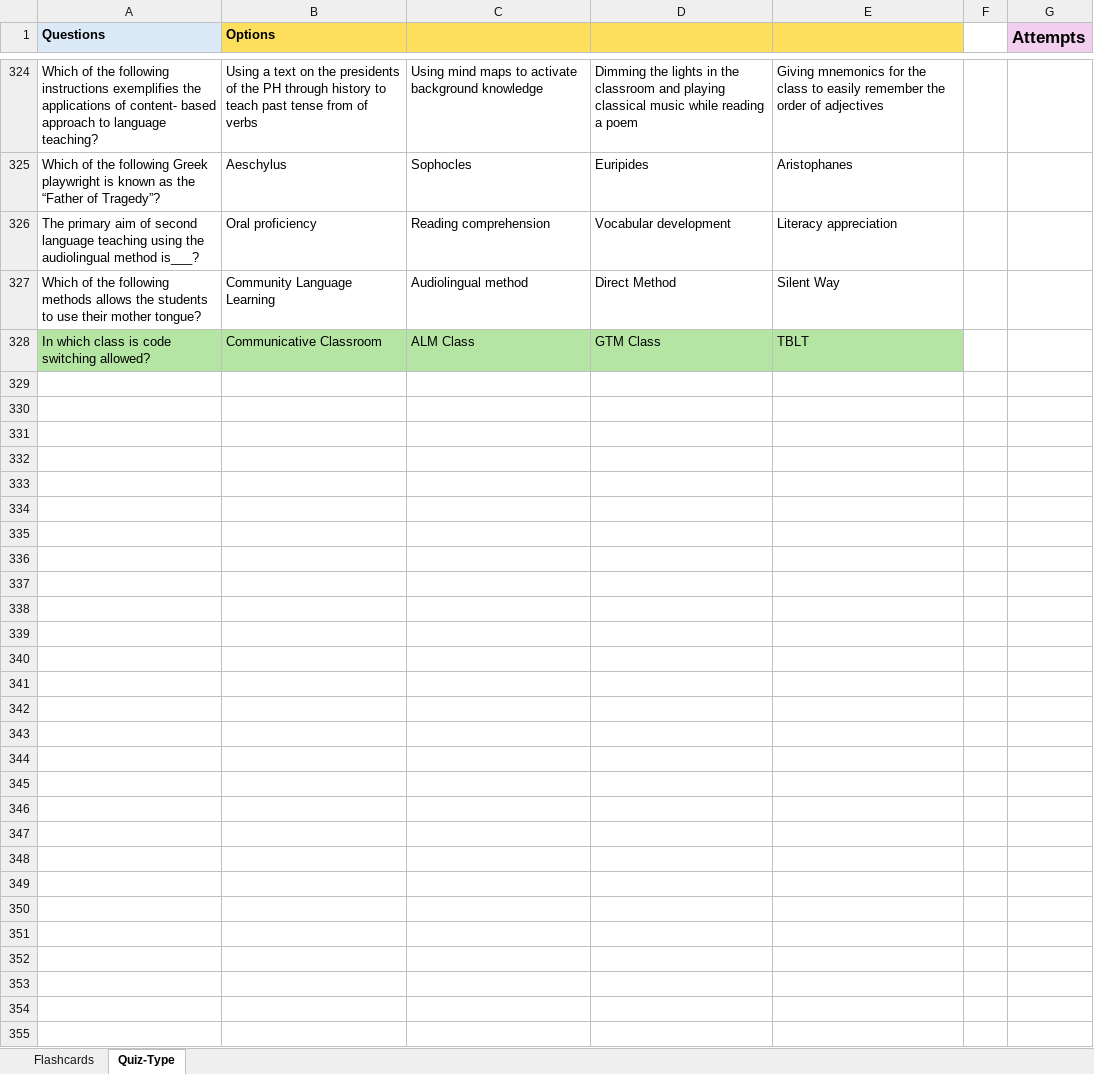
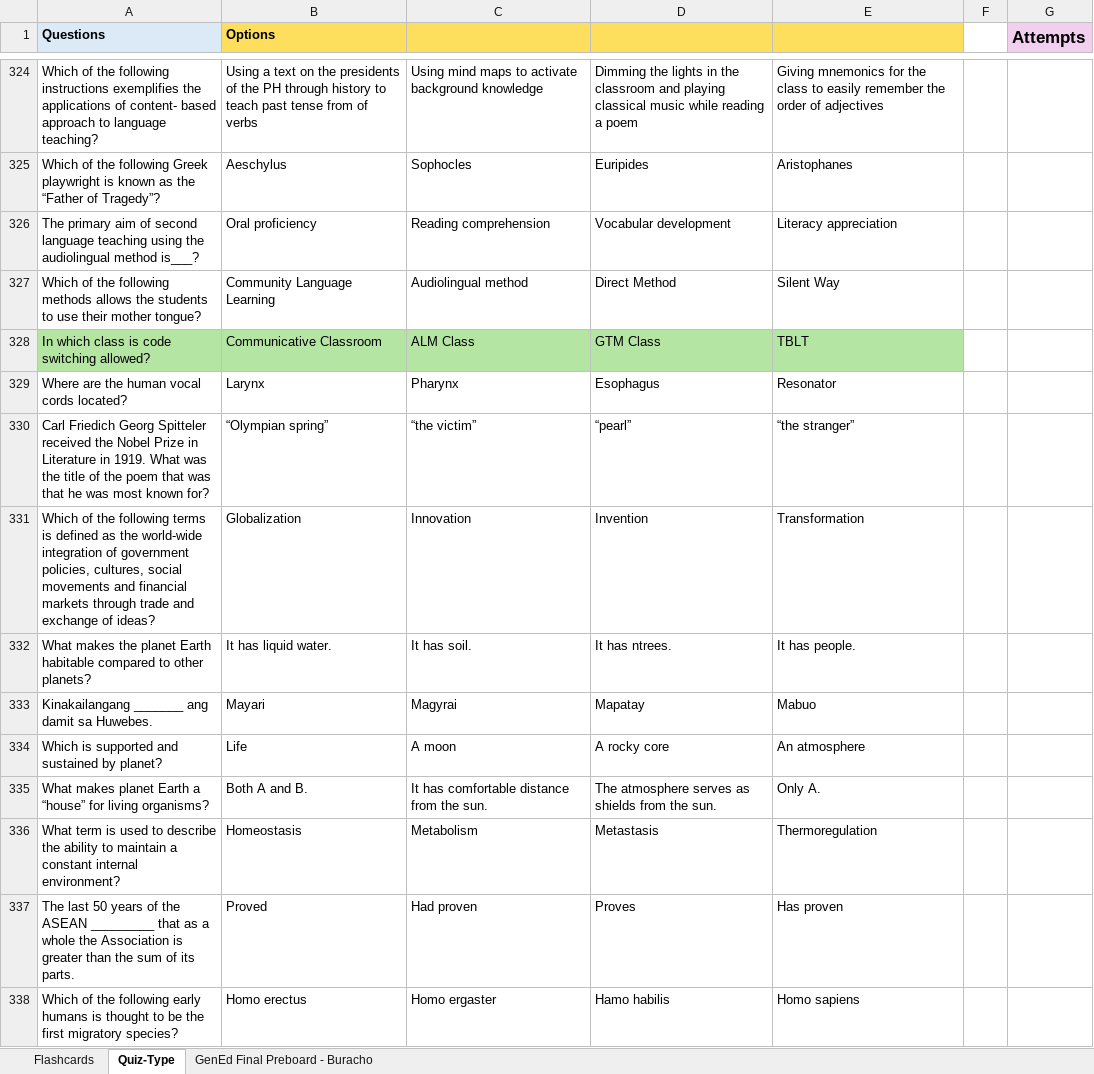
Before and after one commit to JoshuaRifareal/LET-Flashcards, an Excel workbook: Source.xlsm, sheet Quiz-Type, drawn as a sheet; only a part is shown, gaps mark what is left out; values as stored, in another font and other column widths than the file's, no borders; the diff covers the shown part only; the diff names each change by its address in the sheet, - before the commit and + after, or states it on an @@ line.

```diff
--- a/Source.xlsm (sheet Quiz-Type)
+++ b/Source.xlsm (sheet Quiz-Type)
+sheet tab: GenEd Final Preboard - Buracho
+row 329: Where are the human vocal cords located? | Larynx | Pharynx | Esophagus | Resonator
+row 330: Carl Friedich Georg Spitteler received the Nobel Prize in Literature in 1919. What was the title of the poem that was that he was most known for? | “Olympian spring” | “the victim” | “pearl” | “the stranger”
+row 331: Which of the following terms is defined as the world-wide integration of government policies, cultures, social movements and financial markets through trade and exchange of ideas? | Globalization | Innovation | Invention | Transformation
+row 332: What makes the planet Earth habitable compared to other planets? | It has liquid water. | It has soil. | It has ntrees. | It has people.
+row 333: Kinakailangang _______ ang damit sa Huwebes. | Mayari | Magyrai | Mapatay | Mabuo
+row 334: Which is supported and sustained by planet? | Life | A moon | A rocky core | An atmosphere
+row 335: What makes planet Earth a “house” for living organisms? | Both A and B. | It has comfortable distance from the sun. | The atmosphere serves as shields from the sun. | Only A.
+row 336: What term is used to describe the ability to maintain a constant internal environment? | Homeostasis | Metabolism | Metastasis | Thermoregulation
+row 337: The last 50 years of the ASEAN _________ that as a whole the Association is greater than the sum of its parts. | Proved | Had proven | Proves | Has proven
+row 338: Which of the following early humans is thought to be the first migratory species? | Homo erectus | Homo ergaster | Hamo habilis | Homo sapiens
```
Also changed, not shown: 291 added rows elsewhere in this sheet.
